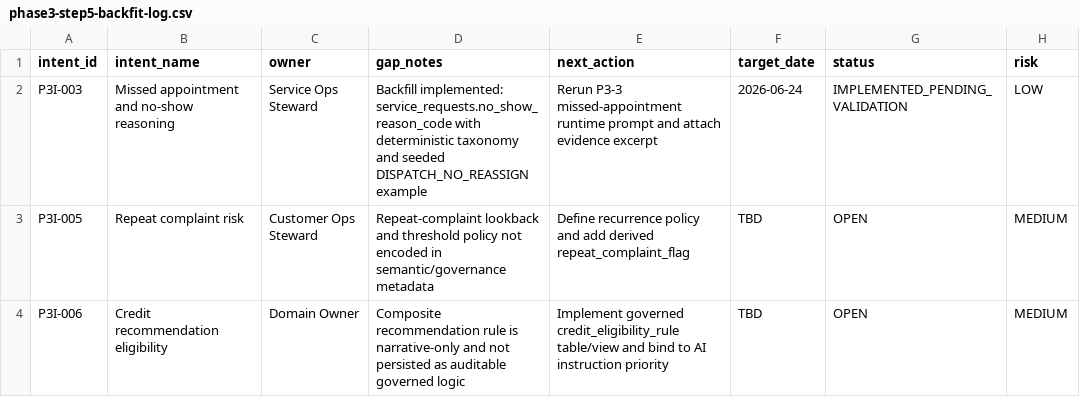
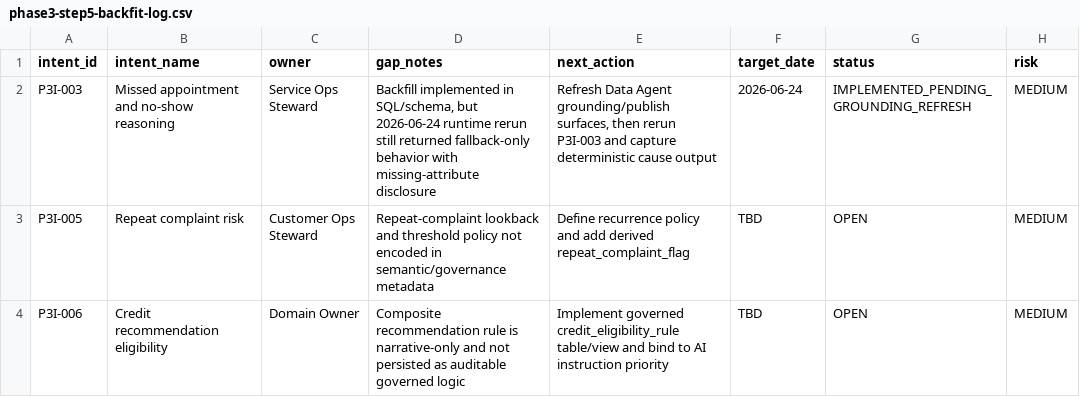
Before and after one commit to RangerXP/sql-metadata-mirror, a CSV file: docs/runbooks/phase3-auto/phase3-step5-backfit-log.csv, drawn as a sheet.

Commit message:
Record WP-1 rerun outcome: runtime fallback persists pending grounding refresh

```diff
--- a/docs/runbooks/phase3-auto/phase3-step5-backfit-log.csv
+++ b/docs/runbooks/phase3-auto/phase3-step5-backfit-log.csv
@@ -1,3 +1,3 @@
 "intent_id","intent_name","owner","gap_notes","next_action","target_date","status","risk"
-"P3I-003","Missed appointment and no-show reasoning","Service Ops Steward","Backfill implemented: service_requests.no_show_reason_code with deterministic taxonomy and seeded DISPATCH_NO_REASSIGN example","Rerun P3-3 missed-appointment runtime prompt and attach evidence excerpt","2026-06-24","IMPLEMENTED_PENDING_VALIDATION","LOW"
+"P3I-003","Missed appointment and no-show reasoning","Service Ops Steward","Backfill implemented in SQL/schema, but 2026-06-24 runtime rerun still returned fallback-only behavior with missing-attribute disclosure","Refresh Data Agent grounding/publish surfaces, then rerun P3I-003 and capture deterministic cause output","2026-06-24","IMPLEMENTED_PENDING_GROUNDING_REFRESH","MEDIUM"
 "P3I-005","Repeat complaint risk","Customer Ops Steward","Repeat-complaint lookback and threshold policy not encoded in semantic/governance metadata","Define recurrence policy and add derived repeat_complaint_flag","TBD","OPEN","MEDIUM"
```
Also changed, not shown: 2 other files.
